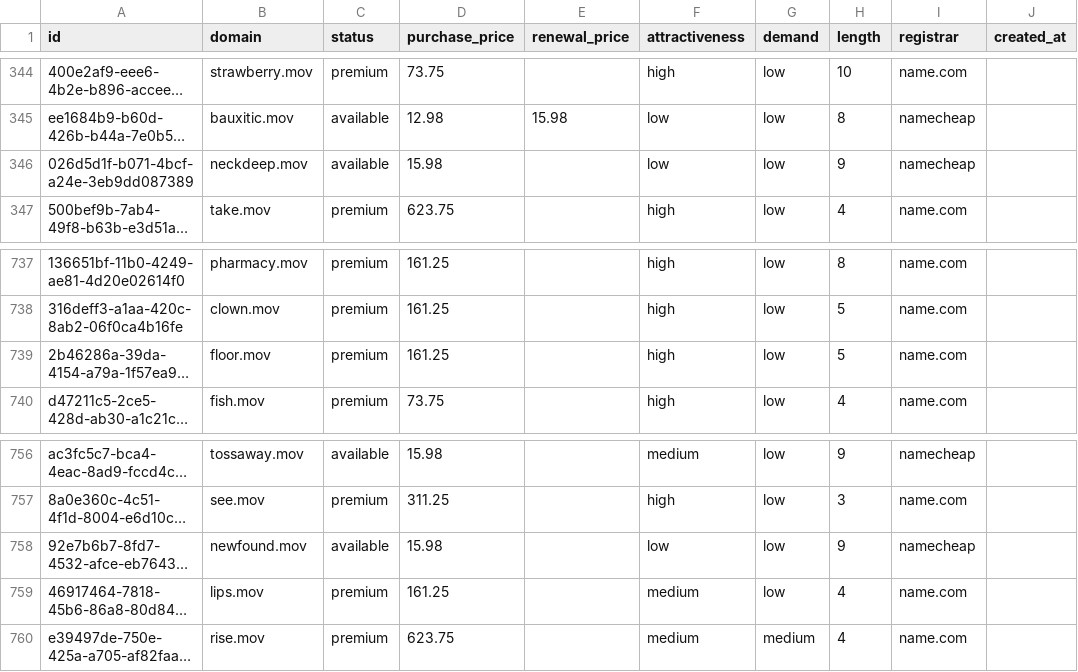
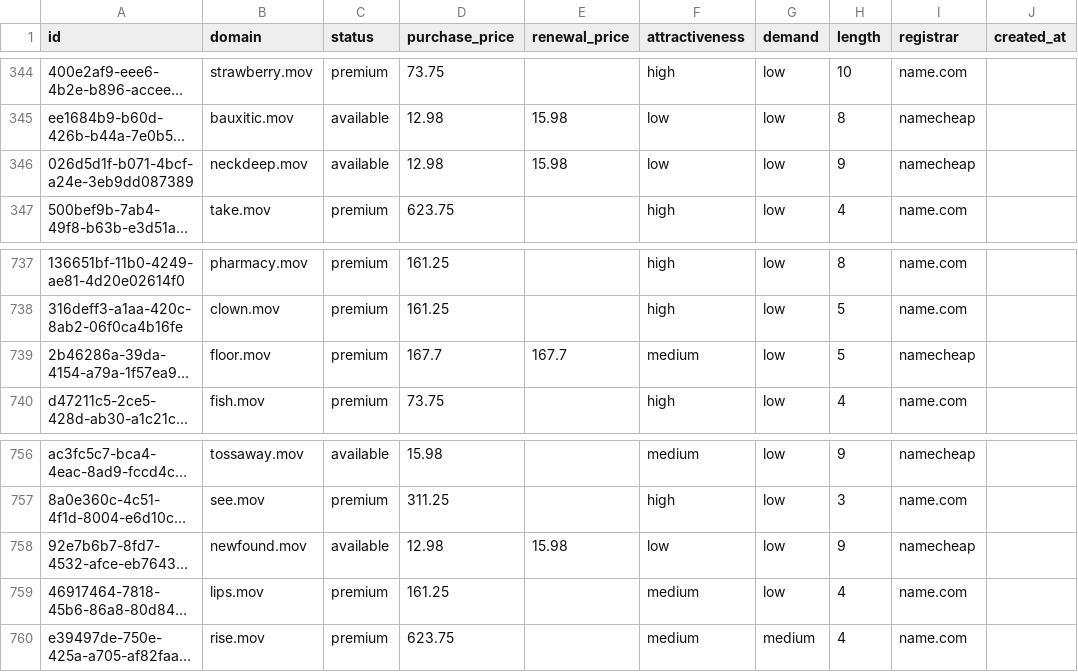
Before and after one commit to UniqueDomains/mov-oneword-domains, a CSV file: mov.csv, drawn as a sheet; only a part is shown, gaps mark what is left out; long unchanged cells end in …; the diff names each change by its address in the sheet, - before the commit and + after, or states it on an @@ line.

Commit message:
Domains update

```diff
--- a/mov.csv
+++ b/mov.csv
-D346 (purchase_price): 15.98
+D346 (purchase_price): 12.98
-E346 (renewal_price): (empty)
+E346 (renewal_price): 15.98
-D739 (purchase_price): 161.25
+D739 (purchase_price): 167.7
-E739 (renewal_price): (empty)
+E739 (renewal_price): 167.7
-F739 (attractiveness): high
+F739 (attractiveness): medium
-I739 (registrar): name.com
+I739 (registrar): namecheap
-D758 (purchase_price): 15.98
+D758 (purchase_price): 12.98
-E758 (renewal_price): (empty)
+E758 (renewal_price): 15.98
```
Also changed, not shown: 4 other files.
